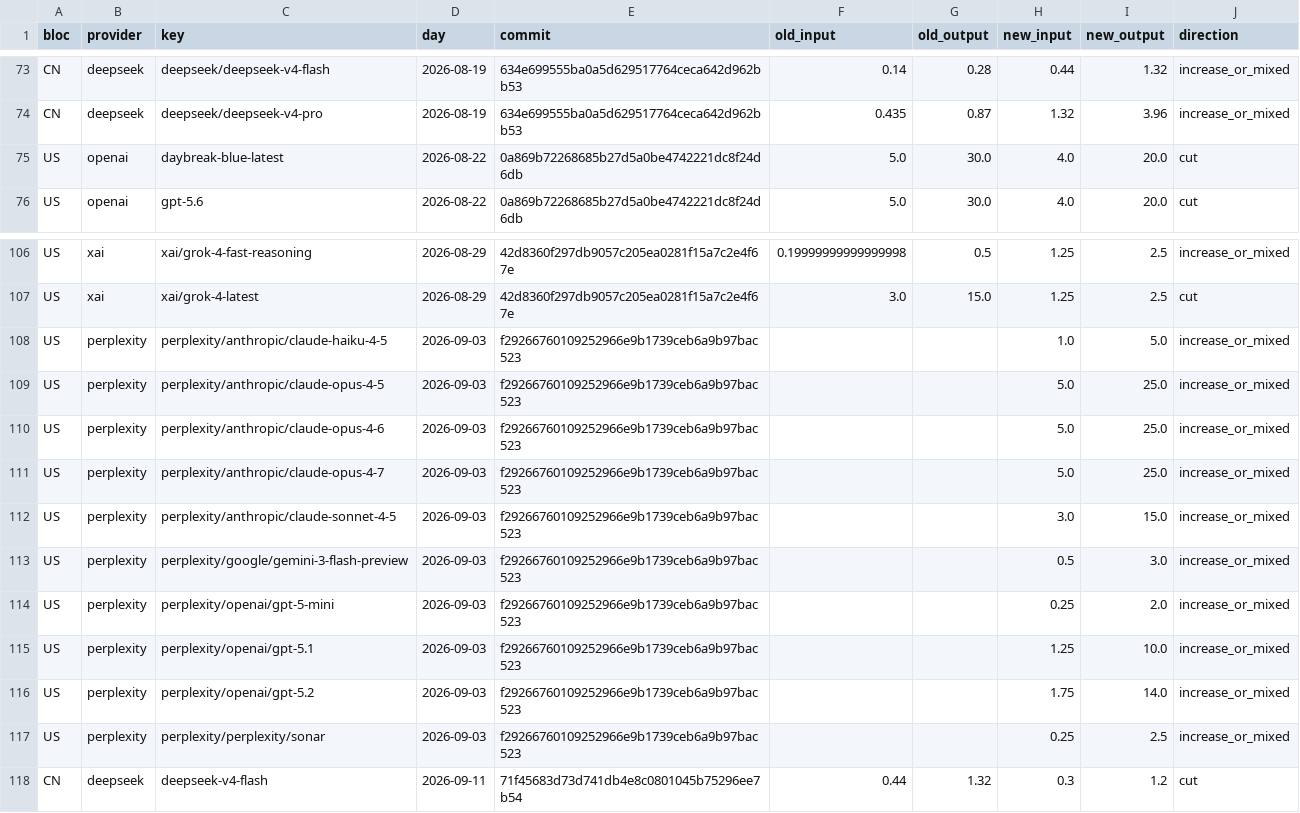
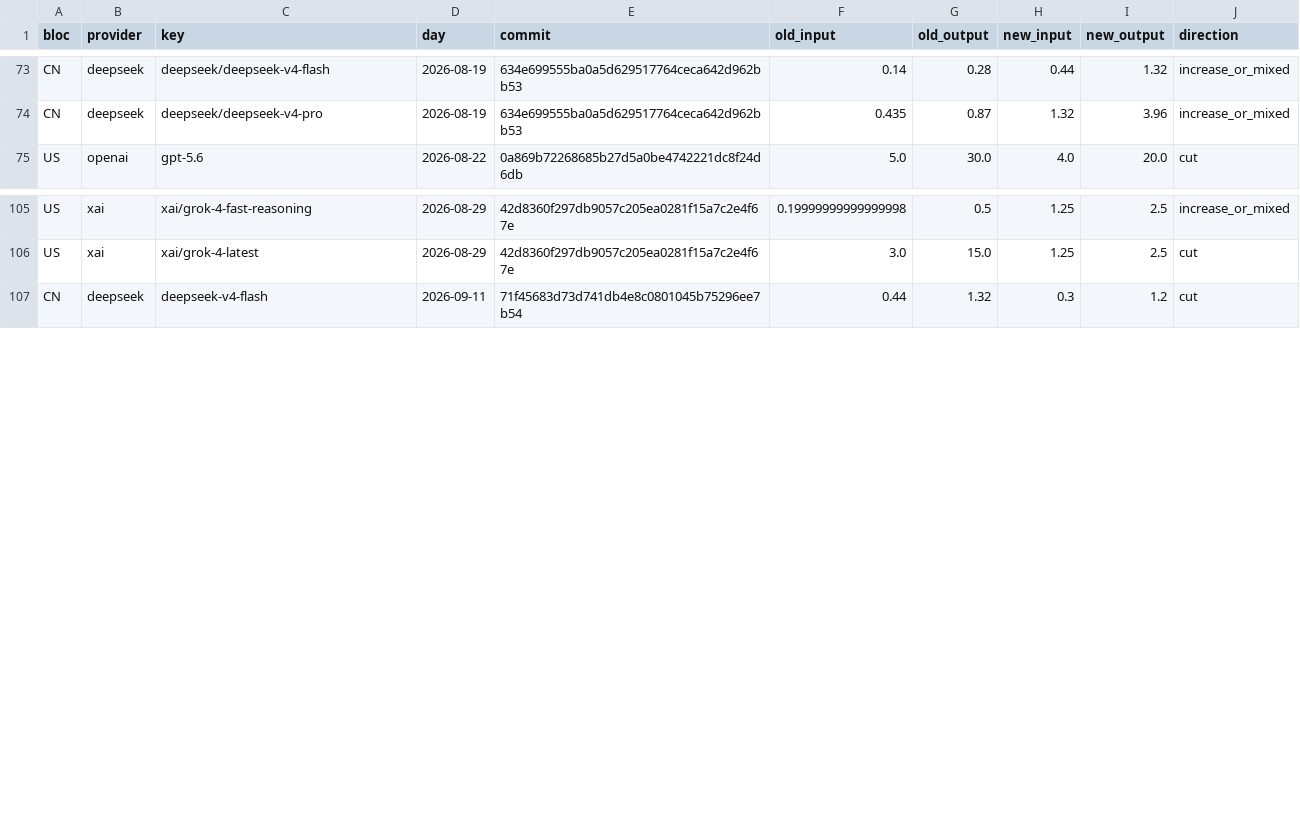
Before and after one commit to amazinglikepie/pythonProject1HelloWorld, a CSV file: data/litellm/litellm_price_changes_vendor_own.csv, drawn as a sheet; only a part is shown, gaps mark what is left out; the diff names each change by its address in the sheet, - before the commit and + after, or states it on an @@ line.

```diff
--- a/data/litellm/litellm_price_changes_vendor_own.csv
+++ b/data/litellm/litellm_price_changes_vendor_own.csv
-row 75: US | openai | daybreak-blue-latest | 2026-08-22 | 0a869b72268685b27d5a0be4742221dc8f24d6db | 5.0 | 30.0 | 4.0 | 20.0 | cut
-row 108: US | perplexity | perplexity/anthropic/claude-haiku-4-5 | 2026-09-03 | f29266760109252966e9b1739ceb6a9b97bac523 |  |  | 1.0 | 5.0 | increase_or_mixed
-row 109: US | perplexity | perplexity/anthropic/claude-opus-4-5 | 2026-09-03 | f29266760109252966e9b1739ceb6a9b97bac523 |  |  | 5.0 | 25.0 | increase_or_mixed
-row 110: US | perplexity | perplexity/anthropic/claude-opus-4-6 | 2026-09-03 | f29266760109252966e9b1739ceb6a9b97bac523 |  |  | 5.0 | 25.0 | increase_or_mixed
-row 111: US | perplexity | perplexity/anthropic/claude-opus-4-7 | 2026-09-03 | f29266760109252966e9b1739ceb6a9b97bac523 |  |  | 5.0 | 25.0 | increase_or_mixed
-row 112: US | perplexity | perplexity/anthropic/claude-sonnet-4-5 | 2026-09-03 | f29266760109252966e9b1739ceb6a9b97bac523 |  |  | 3.0 | 15.0 | increase_or_mixed
-row 113: US | perplexity | perplexity/google/gemini-3-flash-preview | 2026-09-03 | f29266760109252966e9b1739ceb6a9b97bac523 |  |  | 0.5 | 3.0 | increase_or_mixed
-row 114: US | perplexity | perplexity/openai/gpt-5-mini | 2026-09-03 | f29266760109252966e9b1739ceb6a9b97bac523 |  |  | 0.25 | 2.0 | increase_or_mixed
-row 115: US | perplexity | perplexity/openai/gpt-5.1 | 2026-09-03 | f29266760109252966e9b1739ceb6a9b97bac523 |  |  | 1.25 | 10.0 | increase_or_mixed
-row 116: US | perplexity | perplexity/openai/gpt-5.2 | 2026-09-03 | f29266760109252966e9b1739ceb6a9b97bac523 |  |  | 1.75 | 14.0 | increase_or_mixed
-row 117: US | perplexity | perplexity/perplexity/sonar | 2026-09-03 | f29266760109252966e9b1739ceb6a9b97bac523 |  |  | 0.25 | 2.5 | increase_or_mixed
```
Also changed, not shown: data/litellm/litellm_model_timelines.csv, 12 other files.
